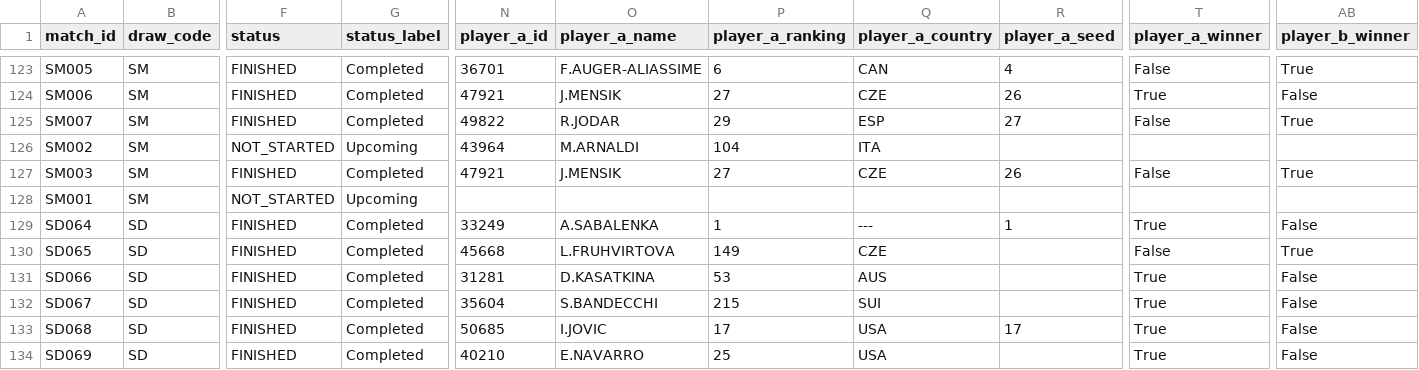
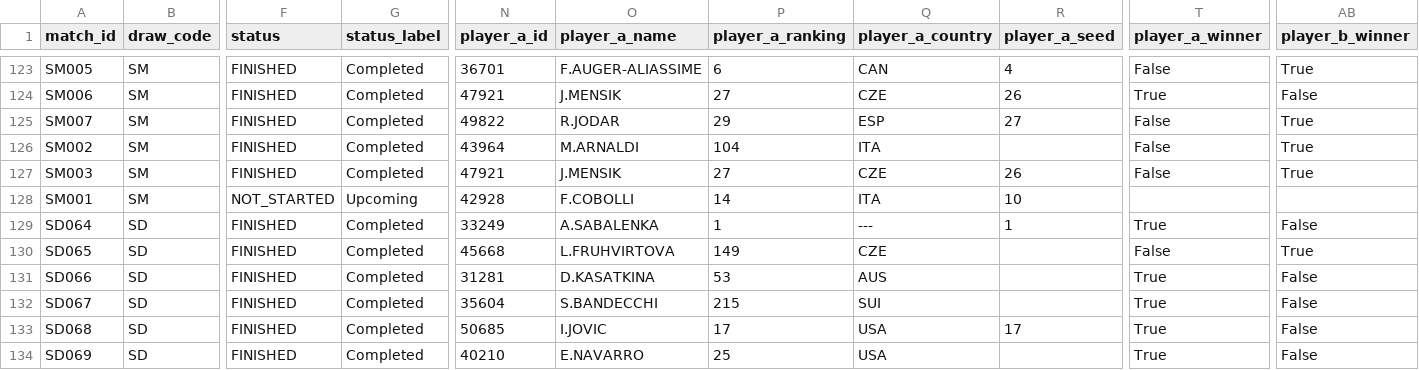
Before and after one commit to 3573b4n/roland-data-garros, a CSV file: data/matches.csv, drawn as a sheet; only a part is shown, gaps mark what is left out; the diff names each change by its address in the sheet, - before the commit and + after, or states it on an @@ line.

```diff
--- a/data/matches.csv
+++ b/data/matches.csv
-F126 (status): NOT_STARTED
+F126 (status): FINISHED
-G126 (status_label): Upcoming
+G126 (status_label): Completed
-T126 (player_a_winner): (empty)
+T126 (player_a_winner): False
-AB126 (player_b_winner): (empty)
+AB126 (player_b_winner): True
-N128 (player_a_id): (empty)
+N128 (player_a_id): 42928
-O128 (player_a_name): (empty)
+O128 (player_a_name): F.COBOLLI
-P128 (player_a_ranking): (empty)
+P128 (player_a_ranking): 14
-Q128 (player_a_country): (empty)
+Q128 (player_a_country): ITA
-R128 (player_a_seed): (empty)
+R128 (player_a_seed): 10
```
Also changed, not shown: 1 other file.
